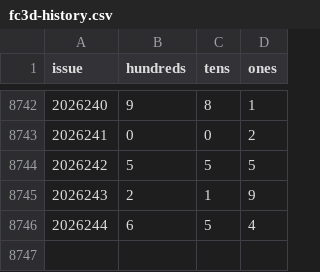
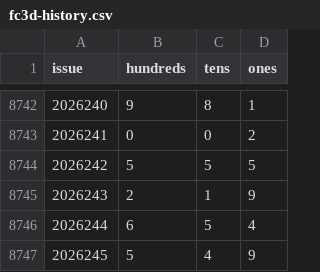
Before and after one commit to 212616130-creator/fc3d-gewei-kill, a CSV file: data/fc3d-history.csv, drawn as a sheet; only a part is shown, gaps mark what is left out.

```diff
--- a/data/fc3d-history.csv
+++ b/data/fc3d-history.csv
@@ -8746 +8746,2 @@ issue,hundreds,tens,ones
 2026244,6,5,4
+2026245,5,4,9
```
Also changed, not shown: 3 other files.
